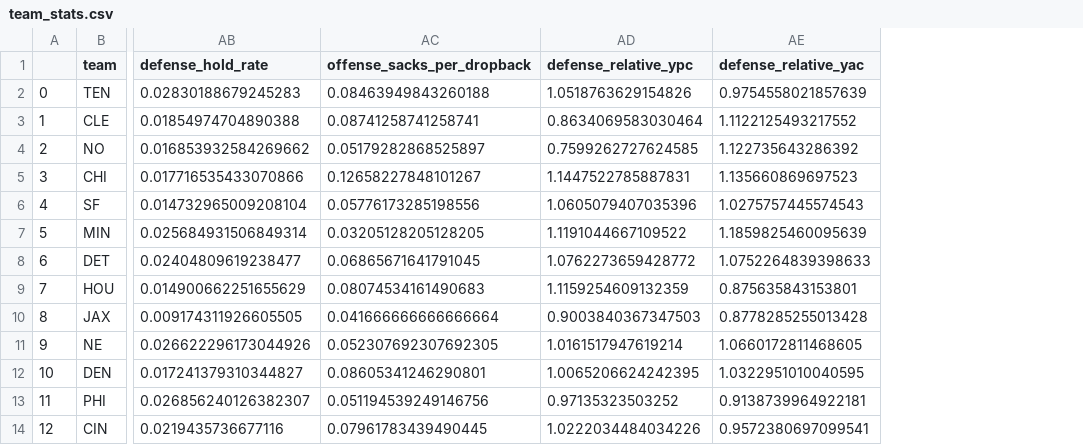
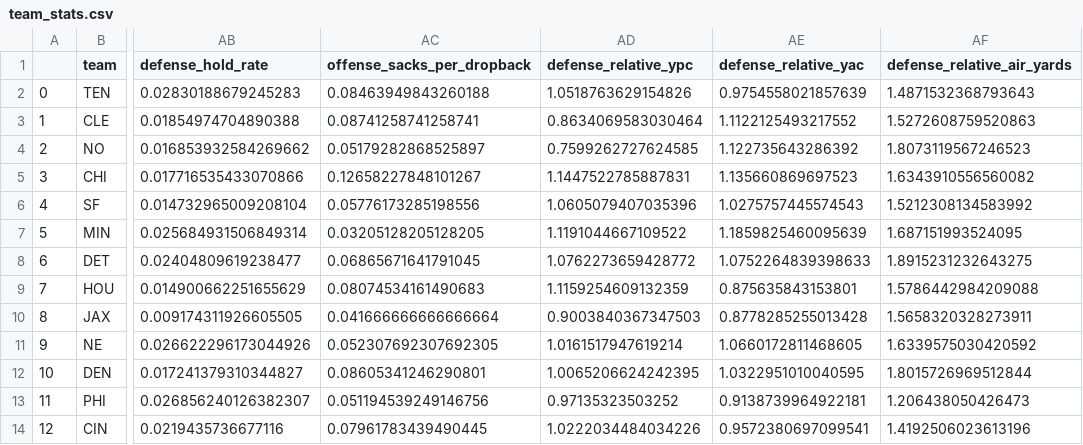
Before and after one commit to slisenberger/fantasyFootballProjections, a CSV file: team_stats.csv, drawn as a sheet; only a part is shown, gaps mark what is left out; the diff names each change by its address in the sheet, - before the commit and + after, or states it on an @@ line.

Commit message:
Model Major Version 1. Notable features:
- Target air yard adjustment by position
- Prior-weighted EWMA for most talent estimations
- Harness for running 1k games and dumping data.
- Adjusted target share for injuries
- Rough Draft trade handling (Zach Ertz problem)
  - Still a big bug here preventing multi-season estimators. Need to do a better job of determining weekly team.

```diff
--- a/team_stats.csv
+++ b/team_stats.csv
+column AF (defense_relative_air_yards), rows 2-14: 1.4871532368793643 | 1.5272608759520863 | 1.8073119567246523 | 1.6343910556560082 | 1.5212308134583992 | 1.687151993524095 | 1.8915231232643275 | 1.5786442984209088 | 1.5658320328273911 | 1.6339575030420592 | 1.8015726969512844 | 1.206438050426473 | 1.4192506023613196
```
Also changed, not shown: 9 other files.
